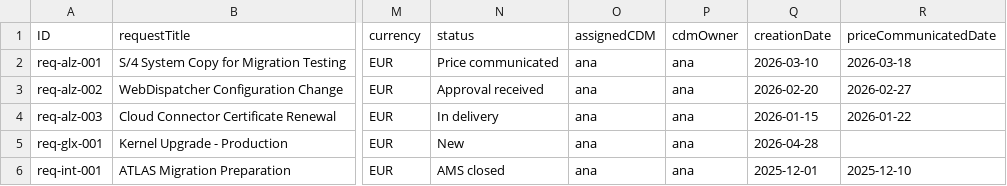
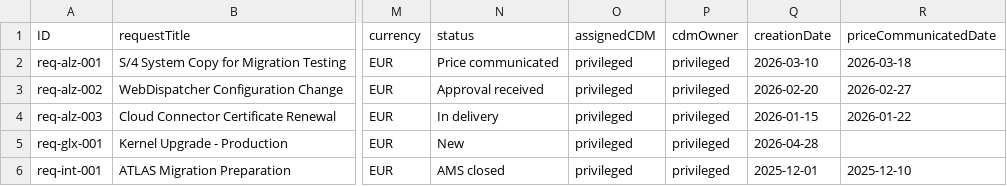
Before and after one commit to ana-m-gaina/additional-services, a CSV file: cdmpa/assets/cdm-as-tracker-cap/db/data/cdm.tracker-ASRequest.csv, drawn as a sheet; only a part is shown, gaps mark what is left out; the diff names each change by its address in the sheet, - before the commit and + after, or states it on an @@ line.

Commit message:
Migrate embeddings to Voyage-3; add price email flow and personal templates
- Replace Ollama/mxbai-embed-large with Anthropic Voyage-3 API in rr_agent,
  pricing_agent, ingest_rr, and ingest_pricing — removes local model dependency
- Add PersonalTemplate and PersonalNote entities to CAP schema, service, and
  JS handlers (upsert by cdmEmail+templateKey; insert for notes)
- Rewrite draft_price_email tool: template slot-filling first, model call only
  for unfilled placeholders; returns all fields needed for email-draft panel
- Fix user identity chain: whoami at shell startup sets cdm_email in AgentClient
  so agent always knows the CDM; seed data updated to use "privileged" user
- Fix email-draft renderer: handle emailText/body/draft field name variants
- Update price_email template: adds service code, SID, priceInWords, validity
- System prompt: enforce R&R check before pricing; draft_price_email before panel

```diff
--- a/cdmpa/assets/cdm-as-tracker-cap/db/data/cdm.tracker-ASRequest.csv
+++ b/cdmpa/assets/cdm-as-tracker-cap/db/data/cdm.tracker-ASRequest.csv
-O2:O6 (assignedCDM): ana
+O2:O6 (assignedCDM): privileged
-P2:P6 (cdmOwner): ana
+P2:P6 (cdmOwner): privileged
```
Also changed, not shown: cdmpa/assets/cdm-as-tracker-cap/db/data/cdm.tracker-EmailTemplate.csv, 11 other files.
